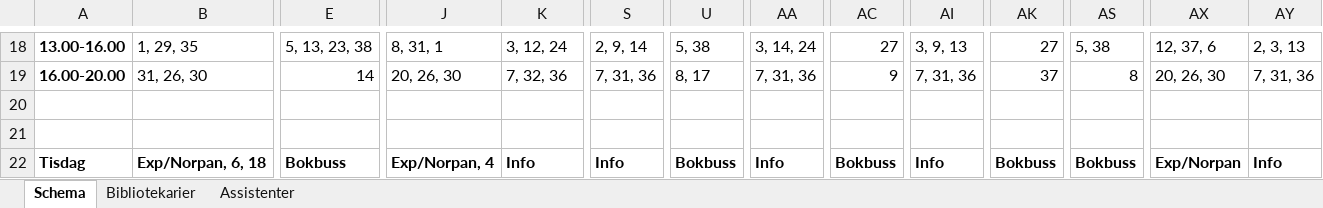
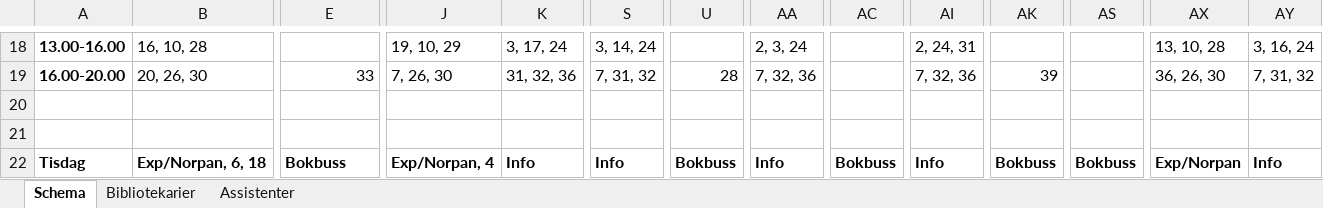
Before and after one commit to Optoteket/main, an Excel workbook: AMPLmodel/Visualisation/Visualize10weeks.xlsm, sheet Schema, drawn as a sheet; only a part is shown, gaps mark what is left out; values as stored, in another font and other column widths than the file's, no borders; charts and pictures not drawn; the diff covers the shown part only; the diff names each change by its address in the sheet, - before the commit and + after, or states it on an @@ line.

```diff
--- a/AMPLmodel/Visualisation/Visualize10weeks.xlsm (sheet Schema)
+++ b/AMPLmodel/Visualisation/Visualize10weeks.xlsm (sheet Schema)
-B18: 1, 29, 35
+B18: 16, 10, 28
-E18: 5, 13, 23, 38
+E18: (empty)
-J18: 8, 31, 1
+J18: 19, 10, 29
-K18: 3, 12, 24
+K18: 3, 17, 24
-S18: 2, 9, 14
+S18: 3, 14, 24
-U18: 5, 38
+U18: (empty)
-AA18: 3, 14, 24
+AA18: 2, 3, 24
-AC18: 27
+AC18: (empty)
-AI18: 3, 9, 13
+AI18: 2, 24, 31
-AK18: 27
+AK18: (empty)
-AS18: 5, 38
+AS18: (empty)
-AX18: 12, 37, 6
+AX18: 13, 10, 28
-AY18: 2, 3, 13
+AY18: 3, 16, 24
-B19: 31, 26, 30
+B19: 20, 26, 30
-E19: 14
+E19: 33
-J19: 20, 26, 30
+J19: 7, 26, 30
-K19: 7, 32, 36
+K19: 31, 32, 36
-S19: 7, 31, 36
+S19: 7, 31, 32
-U19: 8, 17
+U19: 28
-AA19: 7, 31, 36
+AA19: 7, 32, 36
-AC19: 9
+AC19: (empty)
-AI19: 7, 31, 36
+AI19: 7, 32, 36
-AK19: 37
+AK19: 39
-AS19: 8
+AS19: (empty)
-AX19: 20, 26, 30
+AX19: 36, 26, 30
-AY19: 7, 31, 36
+AY19: 7, 31, 32
```
Also changed, not shown: 1 added row, 1 removed row and 746 edited cells elsewhere in this sheet, sheet Bibliotekarier, sheet Assistenter, 10 other files.
